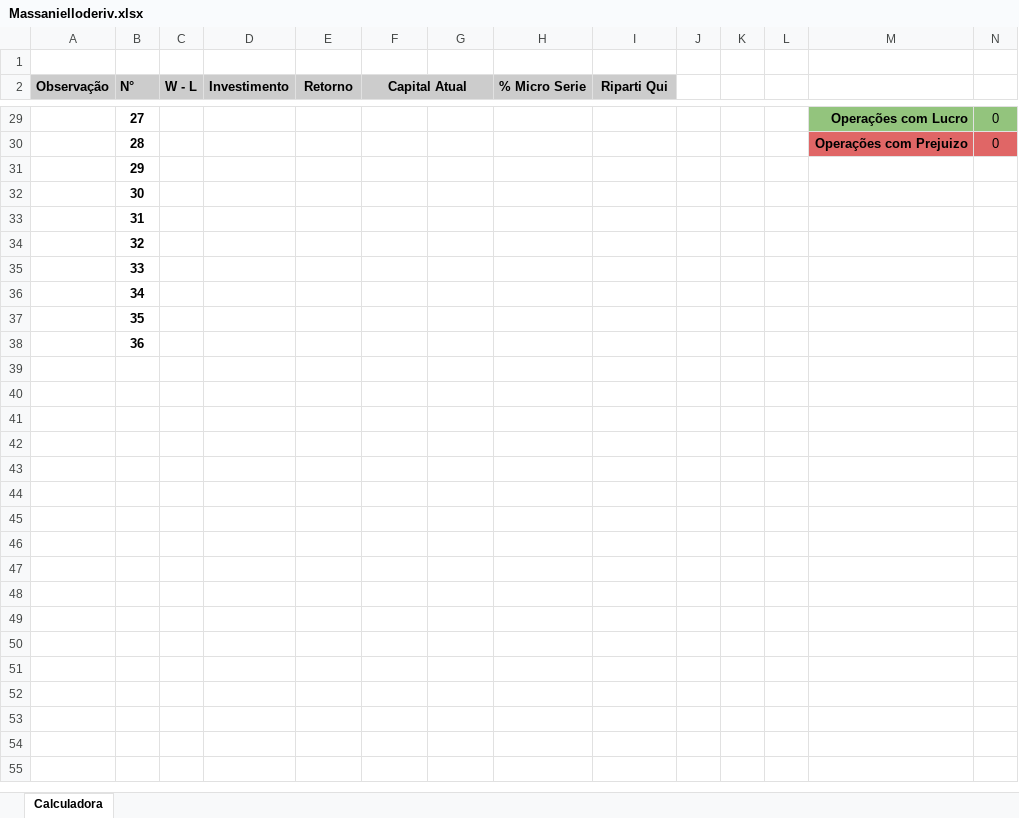
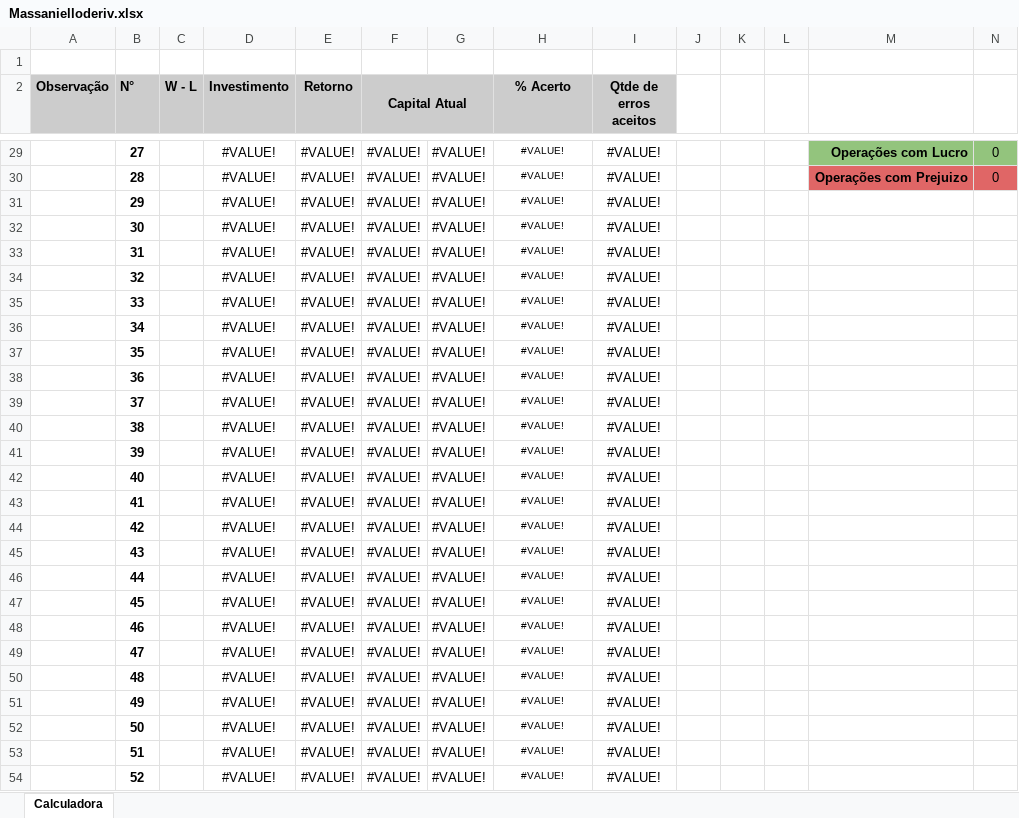
Before and after one commit to ViniciosPsidonik/iq, an Excel workbook: deriv-api/Massanielloderiv.xlsx, sheet Calculadora, drawn as a sheet; only a part is shown, gaps mark what is left out; values as stored, in another font and other column widths than the file's, no borders; charts and pictures and conditional formats not drawn; rows hold the shown columns only; the diff covers the shown part only; the diff names each change by its address in the sheet, - before the commit and + after, or states it on an @@ line.

```diff
--- a/deriv-api/Massanielloderiv.xlsx (sheet Calculadora)
+++ b/deriv-api/Massanielloderiv.xlsx (sheet Calculadora)
-H2: % Micro Serie
+H2: % Acerto
-I2: Riparti Qui
+I2: Qtde de erros aceitos
-D29:D38 (Investimento): (empty)
+D29:D38 (Investimento): #VALUE!
-E29:E38 (Retorno): (empty)
+E29:E38 (Retorno): #VALUE!
-F29:F38 (Capital Atual): (empty)
+F29:F38 (Capital Atual): #VALUE!
-G29:G38: (empty)
+G29:G38: #VALUE!
-H29:H38 (% Acerto): (empty)
+H29:H38 (% Acerto): #VALUE!
-I29:I38 (Qtde de erros aceitos): (empty)
+I29:I38 (Qtde de erros aceitos): #VALUE!
+row 39:  | 37 |  | #VALUE! | #VALUE! | #VALUE! | #VALUE! | #VALUE! | #VALUE!
+row 40:  | 38 |  | #VALUE! | #VALUE! | #VALUE! | #VALUE! | #VALUE! | #VALUE!
+row 41:  | 39 |  | #VALUE! | #VALUE! | #VALUE! | #VALUE! | #VALUE! | #VALUE!
+row 42:  | 40 |  | #VALUE! | #VALUE! | #VALUE! | #VALUE! | #VALUE! | #VALUE!
+row 43:  | 41 |  | #VALUE! | #VALUE! | #VALUE! | #VALUE! | #VALUE! | #VALUE!
+row 44:  | 42 |  | #VALUE! | #VALUE! | #VALUE! | #VALUE! | #VALUE! | #VALUE!
+row 45:  | 43 |  | #VALUE! | #VALUE! | #VALUE! | #VALUE! | #VALUE! | #VALUE!
+row 46:  | 44 |  | #VALUE! | #VALUE! | #VALUE! | #VALUE! | #VALUE! | #VALUE!
+row 47:  | 45 |  | #VALUE! | #VALUE! | #VALUE! | #VALUE! | #VALUE! | #VALUE!
+row 48:  | 46 |  | #VALUE! | #VALUE! | #VALUE! | #VALUE! | #VALUE! | #VALUE!
+row 49:  | 47 |  | #VALUE! | #VALUE! | #VALUE! | #VALUE! | #VALUE! | #VALUE!
+row 50:  | 48 |  | #VALUE! | #VALUE! | #VALUE! | #VALUE! | #VALUE! | #VALUE!
+row 51:  | 49 |  | #VALUE! | #VALUE! | #VALUE! | #VALUE! | #VALUE! | #VALUE!
+row 52:  | 50 |  | #VALUE! | #VALUE! | #VALUE! | #VALUE! | #VALUE! | #VALUE!
+row 53:  | 51 |  | #VALUE! | #VALUE! | #VALUE! | #VALUE! | #VALUE! | #VALUE!
+row 54:  | 52 |  | #VALUE! | #VALUE! | #VALUE! | #VALUE! | #VALUE! | #VALUE!
```
Also changed, not shown: 48 added rows and 159 edited cells elsewhere in this sheet, charts or pictures, 13 other files.
